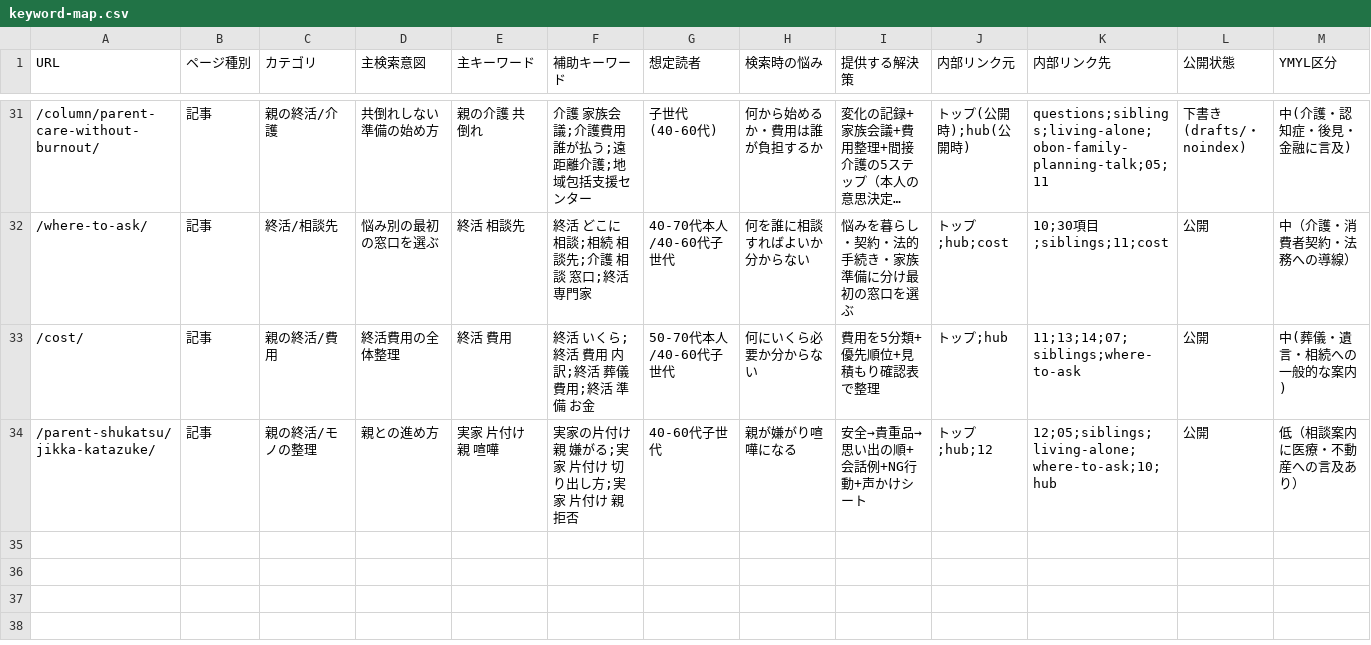
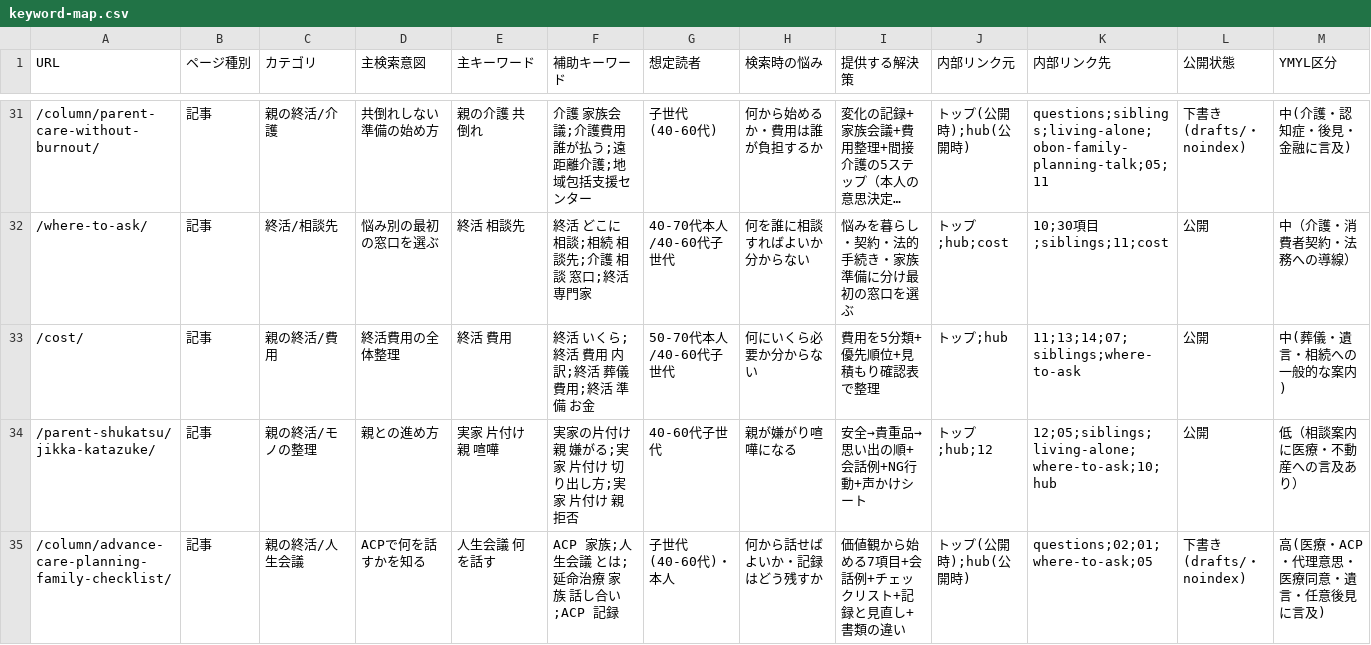
Before and after one commit to tfqys680-jpg/shukatsu-site, a CSV file: docs/seo/keyword-map.csv, drawn as a sheet; only a part is shown, gaps mark what is left out; long unchanged cells end in …; rows hold the shown columns only; the diff names each change by its address in the sheet, - before the commit and + after, or states it on an @@ line.

```diff
--- a/docs/seo/keyword-map.csv
+++ b/docs/seo/keyword-map.csv
+row 35: /column/advance-care-planning-family-checklist/ | 記事 | 親の終活/人生会議 | ACPで何を話すかを知る | 人生会議 何を話す | ACP 家族;人生会議 とは;延命治療 家族 話し合い;ACP 記録 | 子世代(40-60代)・本人 | 何から話せばよいか・記録はどう残すか | 価値観から始める7項目+会話例+チェックリスト+記録と見直し+書類の違い | トップ(公開時);hub(公開時) | questions;02;01;where-to-ask;05 | 下書き(drafts/・noindex) | 高(医療・ACP・代理意思・医療同意・遺言・任意後見に言及)
```
Also changed, not shown: docs/seo/content-inventory.csv, docs/seo/editorial-calendar.csv, 7 other files.
